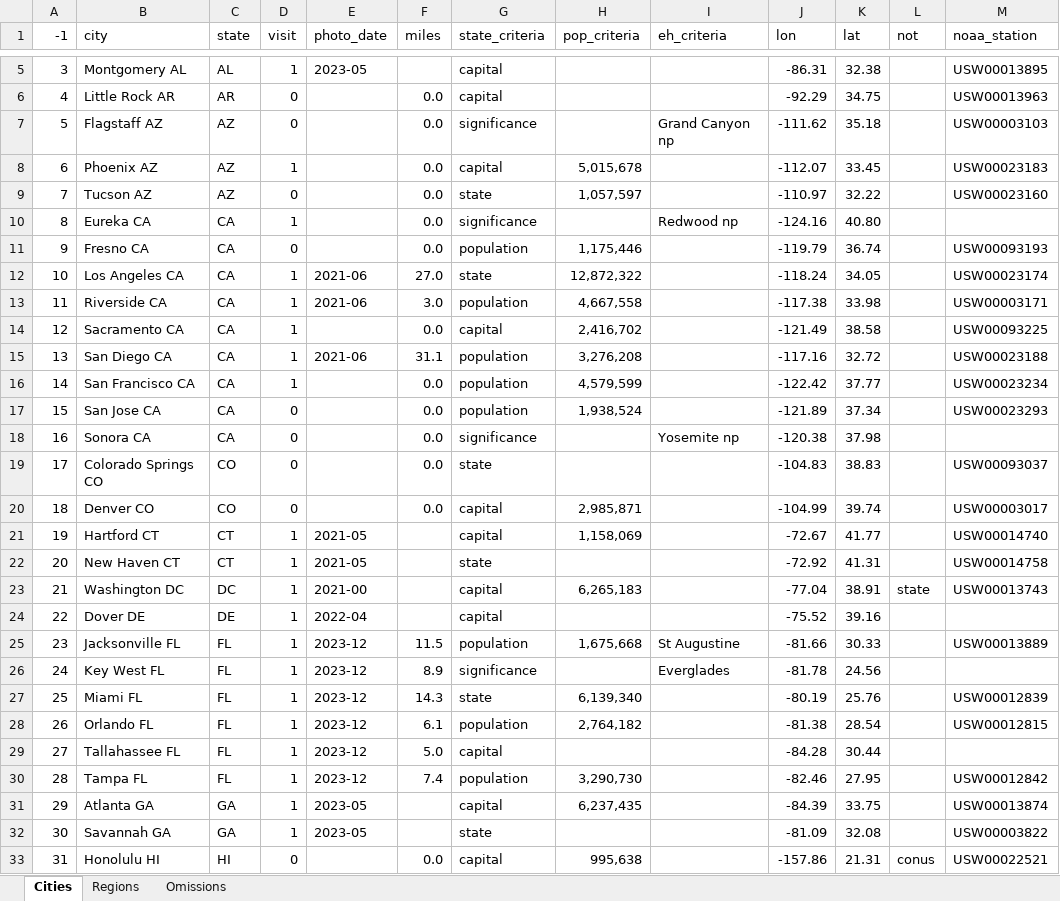
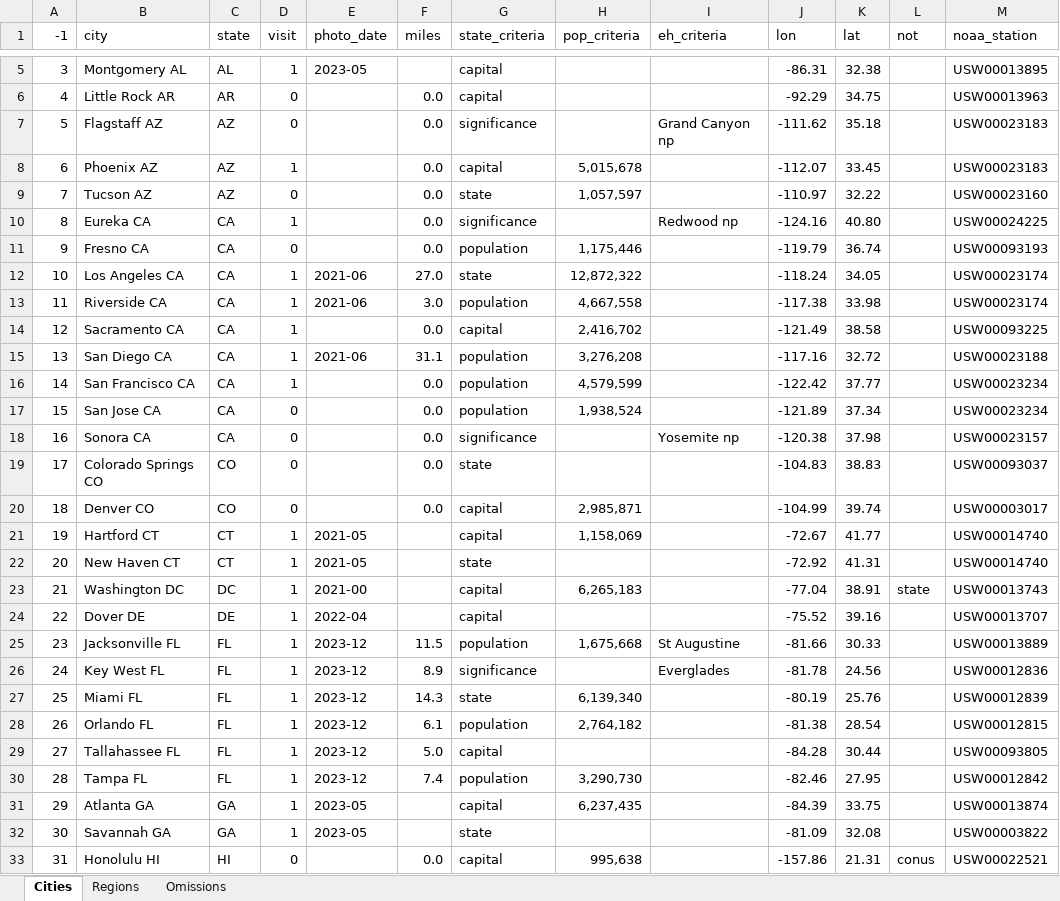
Before and after one commit to sjoshuam/roadtrips, an Excel workbook: io_in/city_list.xlsx, sheet Cities, drawn as a sheet; only a part is shown, gaps mark what is left out; values as stored, in another font and other column widths than the file's, no cell formats; the diff covers the shown part only; the diff names each change by its address in the sheet, - before the commit and + after, or states it on an @@ line.

```diff
--- a/io_in/city_list.xlsx (sheet Cities)
+++ b/io_in/city_list.xlsx (sheet Cities)
-M7 (noaa_station): USW00003103
+M7 (noaa_station): USW00023183
-M10 (noaa_station): (empty)
+M10 (noaa_station): USW00024225
-M13 (noaa_station): USW00003171
+M13 (noaa_station): USW00023174
-M17 (noaa_station): USW00023293
+M17 (noaa_station): USW00023234
-M18 (noaa_station): (empty)
+M18 (noaa_station): USW00023157
-M22 (noaa_station): USW00014758
+M22 (noaa_station): USW00014740
-M24 (noaa_station): (empty)
+M24 (noaa_station): USW00013707
-M26 (noaa_station): (empty)
+M26 (noaa_station): USW00012836
-M29 (noaa_station): (empty)
+M29 (noaa_station): USW00093805
```
Also changed, not shown: 21 edited cells elsewhere in this sheet, cell formats, 7 other files.
